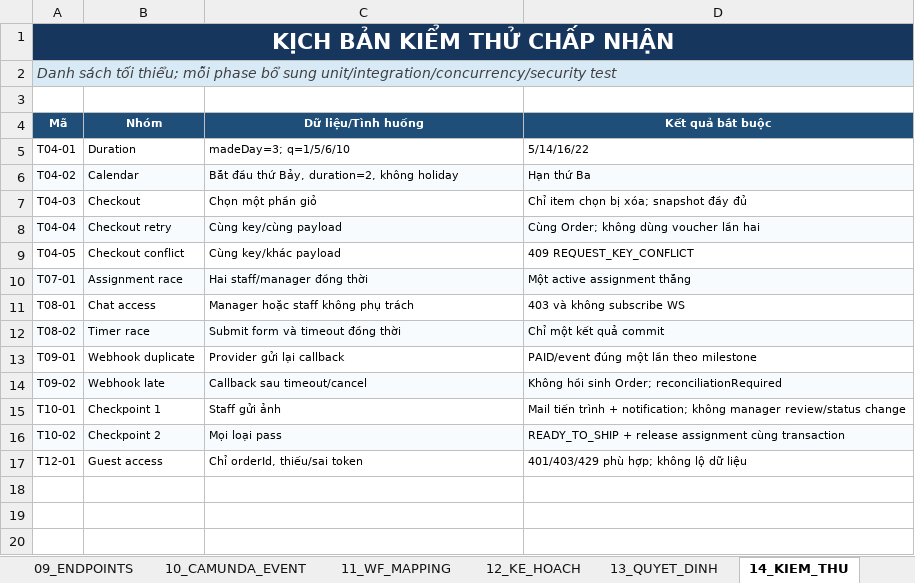
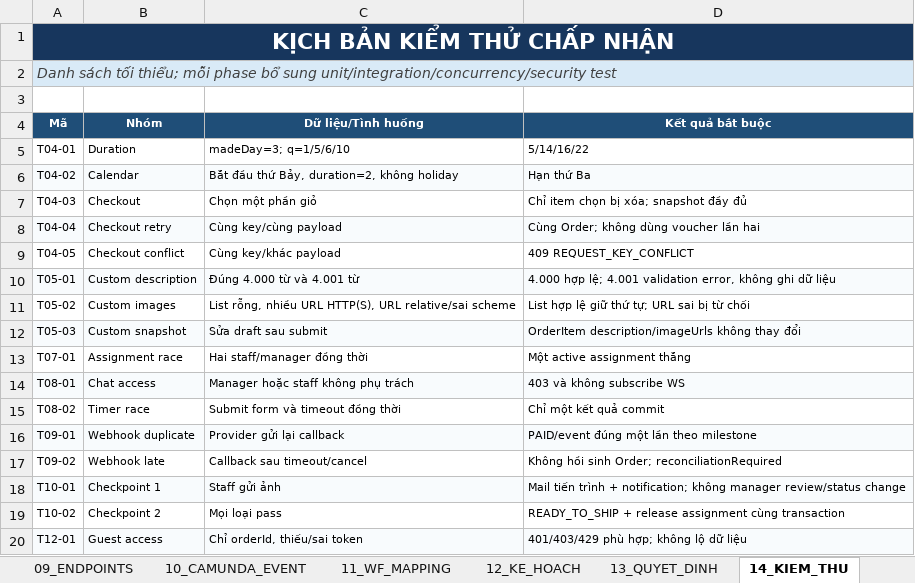
Before and after one commit to phamngoctu11/product_be, an Excel workbook: docs/THIET_KE_CODE_VA_ENDPOINT.xlsx, sheet 14_KIEM_THU, drawn as a sheet; values as stored, in another font and other column widths than the file's, no borders; table styles not drawn; addresses are those after the commit; the diff names each change by its address in the sheet, - before the commit and + after, or states it on an @@ line.

```diff
--- a/docs/THIET_KE_CODE_VA_ENDPOINT.xlsx (sheet 14_KIEM_THU)
+++ b/docs/THIET_KE_CODE_VA_ENDPOINT.xlsx (sheet 14_KIEM_THU)
+row 10: T05-01 | Custom description | Đúng 4.000 từ và 4.001 từ | 4.000 hợp lệ; 4.001 validation error, không ghi dữ liệu
+row 11: T05-02 | Custom images | List rỗng, nhiều URL HTTP(S), URL relative/sai scheme | List hợp lệ giữ thứ tự; URL sai bị từ chối
+row 12: T05-03 | Custom snapshot | Sửa draft sau submit | OrderItem description/imageUrls không thay đổi
-A13:D13 fill: #F8FBFD
+A13:D13 fill: none
-A14:D14 fill: none
+A14:D14 fill: #F8FBFD
-A15:D15 fill: #F8FBFD
+A15:D15 fill: none
-A16:D16 fill: none
+A16:D16 fill: #F8FBFD
-A17:D17 fill: #F8FBFD
+A17:D17 fill: none
-A18:D18 fill: none
+A18:D18 fill: #F8FBFD
-A19:D19 fill: #F8FBFD
+A19:D19 fill: none
-A20:D20 fill: none
+A20:D20 fill: #F8FBFD
```
Also changed, not shown: sheet 03_OBJECT_CATALOG, sheet 05_DTO_CATALOG, sheet E_CustomRequest, sheet 12_KE_HOACH, sheet 13_QUYET_DINH, sheet E_OrderItem, 2 more sheets, 35 other files.
